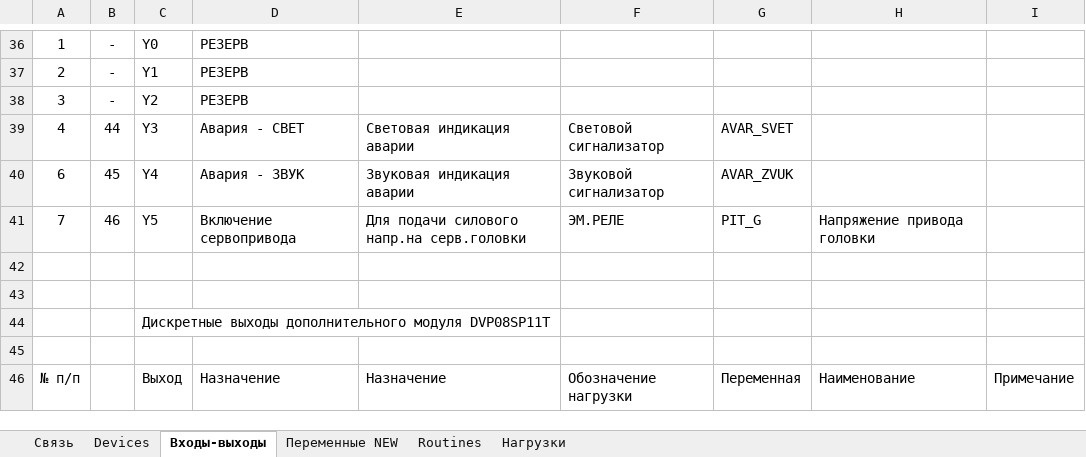
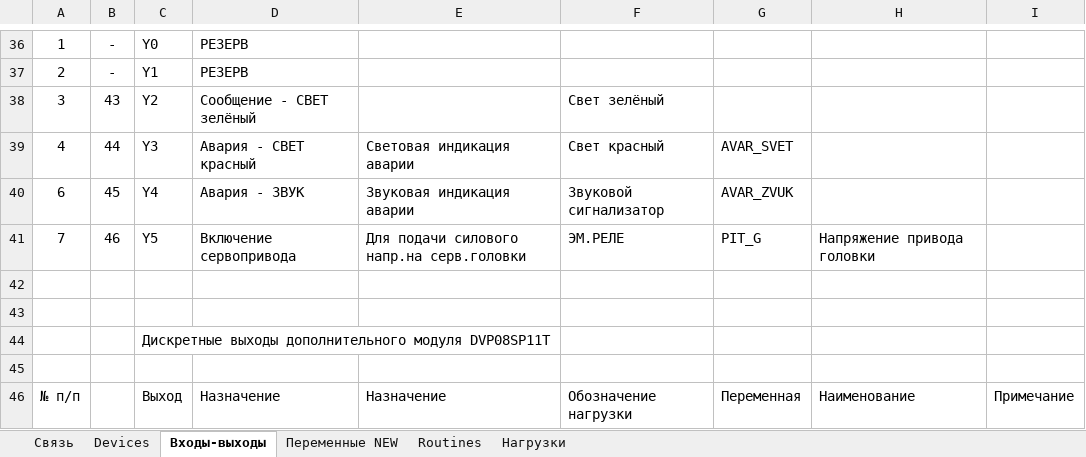
Before and after one commit to usbob/Karkas, an Excel workbook: Каркас 2/Устройства.xlsx, sheet Входы-выходы, drawn as a sheet; only a part is shown, gaps mark what is left out; values as stored, in another font and other column widths than the file's, no borders; the diff names each change by its address in the sheet, - before the commit and + after, or states it on an @@ line.

```diff
--- a/Каркас 2/Устройства.xlsx (sheet Входы-выходы)
+++ b/Каркас 2/Устройства.xlsx (sheet Входы-выходы)
-B38: -
+B38: 43
-D38: РЕЗЕРВ
+D38: Сообщение - СВЕТ зелёный
-F38: (empty)
+F38: Свет зелёный
-D39: Авария - СВЕТ
+D39: Авария - СВЕТ красный
-F39: Световой сигнализатор
+F39: Свет красный
```
Also changed, not shown: 1 other file.
